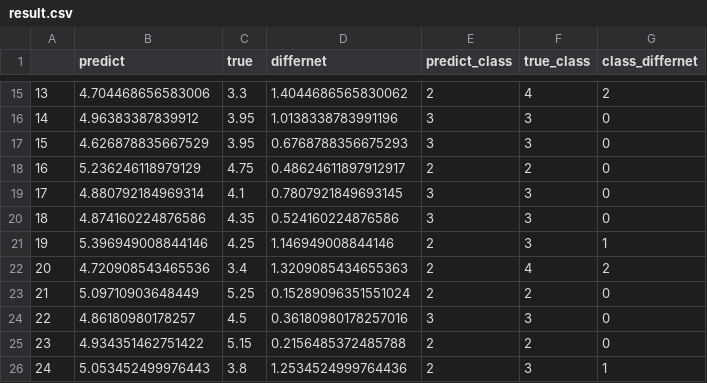
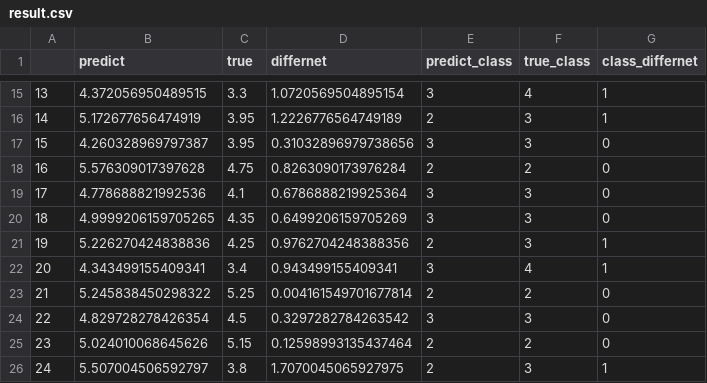
Before and after one commit to BlackThompson/City-noise-irritability-recognition, a CSV file: regression_model/validation/result.csv, drawn as a sheet; only a part is shown, gaps mark what is left out; the diff covers the shown part only.

```diff
--- a/regression_model/validation/result.csv
+++ b/regression_model/validation/result.csv
@@ -15,12 +15,12 @@
-13,4.704468656583006,3.3,1.4044686565830062,2,4,2
-14,4.96383387839912,3.95,1.0138338783991196,3,3,0
-15,4.626878835667529,3.95,0.6768788356675293,3,3,0
-16,5.236246118979129,4.75,0.48624611897912917,2,2,0
-17,4.880792184969314,4.1,0.7807921849693145,3,3,0
-18,4.874160224876586,4.35,0.524160224876586,3,3,0
-19,5.396949008844146,4.25,1.146949008844146,2,3,1
-20,4.720908543465536,3.4,1.3209085434655363,2,4,2
-21,5.09710903648449,5.25,0.15289096351551024,2,2,0
-22,4.86180980178257,4.5,0.36180980178257016,3,3,0
-23,4.934351462751422,5.15,0.2156485372485788,2,2,0
-24,5.053452499976443,3.8,1.2534524999764436,2,3,1
+13,4.372056950489515,3.3,1.0720569504895154,3,4,1
+14,5.172677656474919,3.95,1.2226776564749189,2,3,1
+15,4.260328969797387,3.95,0.31032896979738656,3,3,0
+16,5.576309017397628,4.75,0.8263090173976284,2,2,0
+17,4.778688821992536,4.1,0.6786888219925364,3,3,0
+18,4.9999206159705265,4.35,0.6499206159705269,3,3,0
+19,5.226270424838836,4.25,0.9762704248388356,2,3,1
+20,4.343499155409341,3.4,0.943499155409341,3,4,1
+21,5.245838450298322,5.25,0.004161549701677814,2,2,0
+22,4.829728278426354,4.5,0.3297282784263542,3,3,0
+23,5.024010068645626,5.15,0.12598993135437464,2,2,0
+24,5.507004506592797,3.8,1.7070045065927975,2,3,1
```
Also changed, not shown: 160 edited cells elsewhere in this file, 4 other files.
